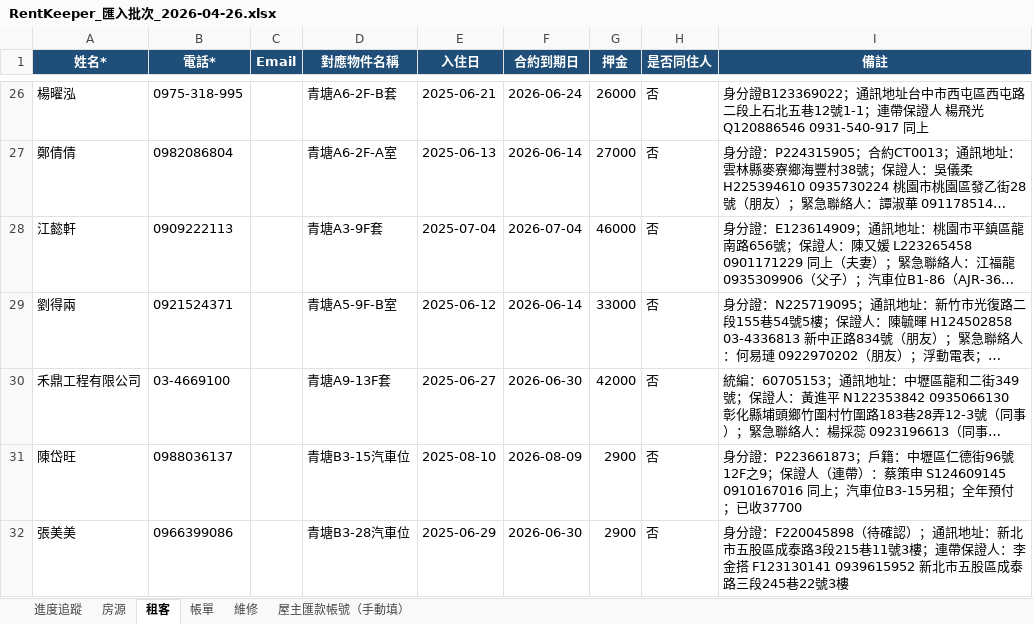
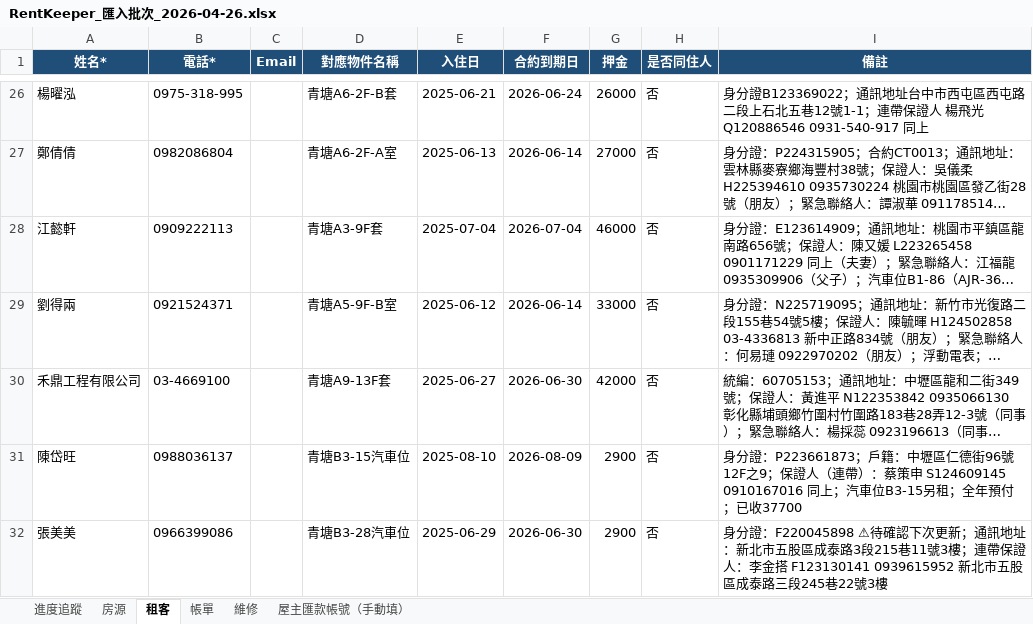
Before and after one commit to bawu95278-web/rentkeeper-collab, an Excel workbook: RentKeeper_匯入批次_2026-04-26.xlsx, sheet 租客, drawn as a sheet; only a part is shown, gaps mark what is left out; long unchanged cells end in …; values as stored, in another font and other column widths than the file's, no borders; the diff names each change by its address in the sheet, - before the commit and + after, or states it on an @@ line.

```diff
--- a/RentKeeper_匯入批次_2026-04-26.xlsx (sheet 租客)
+++ b/RentKeeper_匯入批次_2026-04-26.xlsx (sheet 租客)
-I32 (備註): …分證：F220045898（待確認）；通訊地…
+I32 (備註): …分證：F220045898 ⚠待確認下次更新；通訊地…
```
Also changed, not shown: 2 other files.
